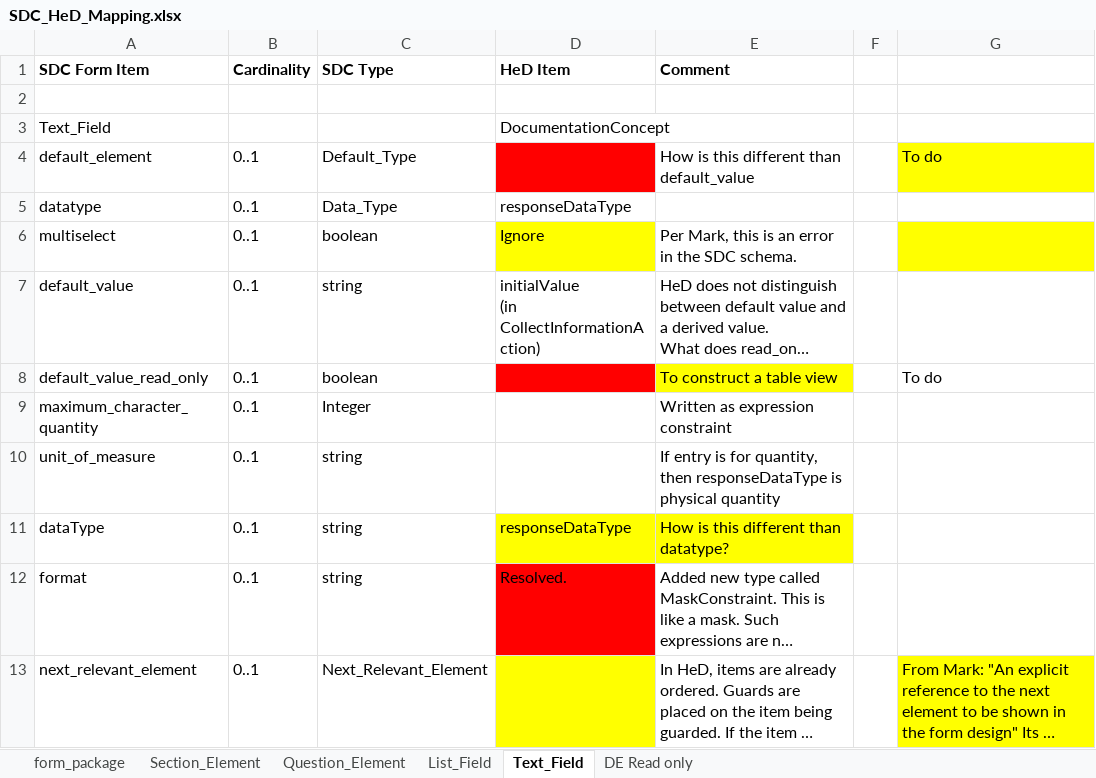
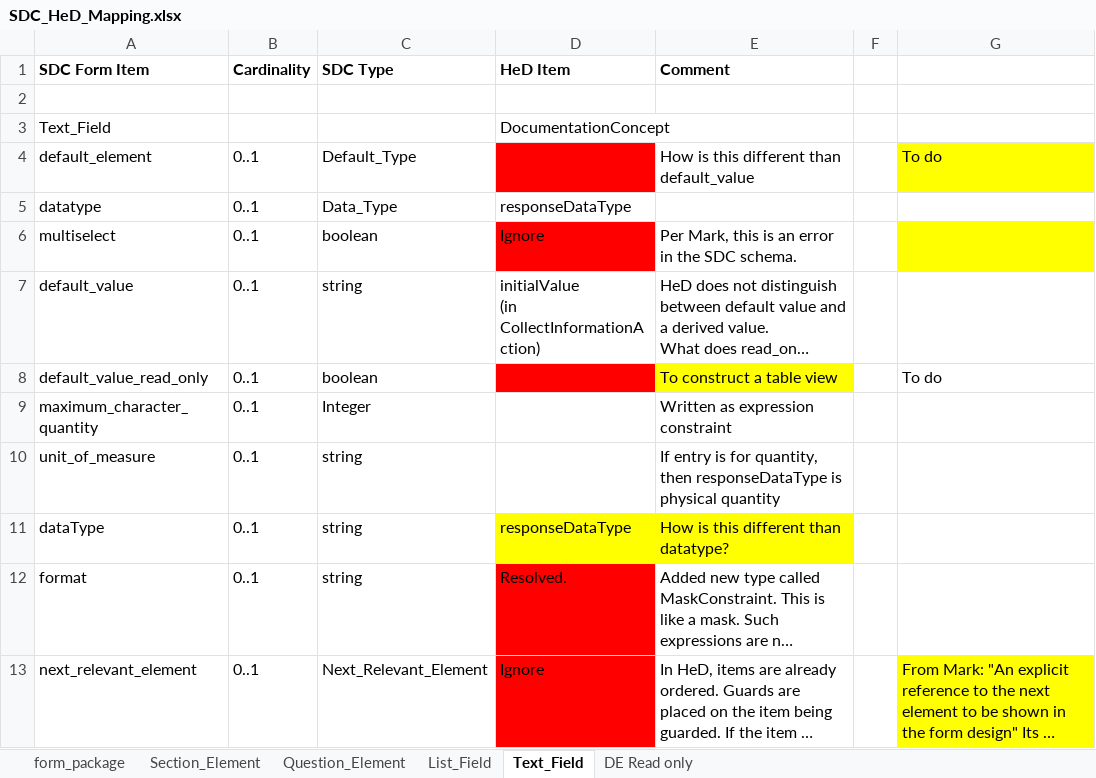
Before and after one commit to cqframework/healthedecisions, an Excel workbook: specification/src/docs/SDC_HeD_Mapping.xlsx, sheet Text_Field, drawn as a sheet; long unchanged cells end in …; values as stored, in another font and other column widths than the file's, no borders; the diff names each change by its address in the sheet, - before the commit and + after, or states it on an @@ line.

```diff
--- a/specification/src/docs/SDC_HeD_Mapping.xlsx (sheet Text_Field)
+++ b/specification/src/docs/SDC_HeD_Mapping.xlsx (sheet Text_Field)
-D6 fill: #FFFF00
+D6 fill: #FF0000
-D13 (HeD Item): (empty)
+D13 (HeD Item): Ignore
-D13 fill: #FFFF00
+D13 fill: #FF0000
```
Also changed, not shown: sheet List_Field, sheet Section_Element, sheet Question_Element, 8 other files.
